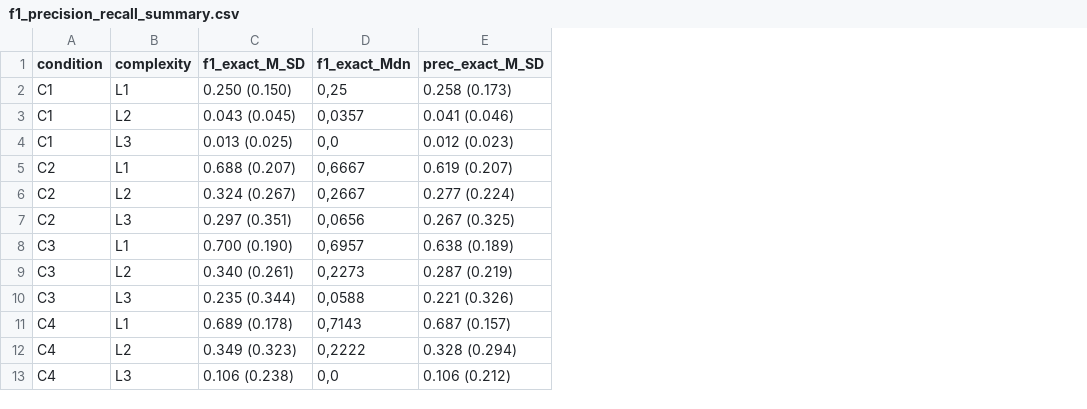
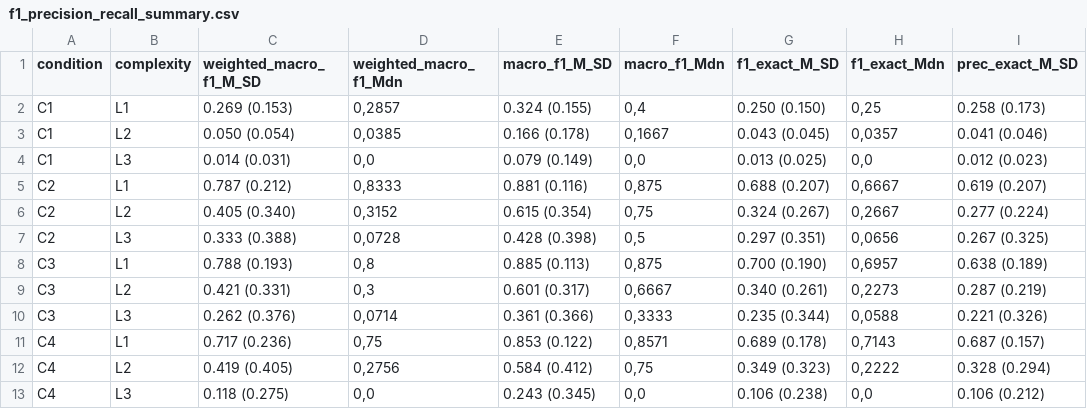
Before and after one commit to StefanEissler/doc-automation-architecture, a CSV file: notebooks/tables/f1_precision_recall_summary.csv, drawn as a sheet; only a part is shown; the diff names each change by its address in the sheet, - before the commit and + after, or states it on an @@ line.

```diff
--- a/notebooks/tables/f1_precision_recall_summary.csv
+++ b/notebooks/tables/f1_precision_recall_summary.csv
+column C (weighted_macro_f1_M_SD), rows 2-13: 0.269 (0.153) | 0.050 (0.054) | 0.014 (0.031) | 0.787 (0.212) | 0.405 (0.340) | 0.333 (0.388) | 0.788 (0.193) | 0.421 (0.331) | 0.262 (0.376) | 0.717 (0.236) | 0.419 (0.405) | 0.118 (0.275)
+column D (weighted_macro_f1_Mdn), rows 2-13: 0,2857 | 0,0385 | 0,0 | 0,8333 | 0,3152 | 0,0728 | 0,8 | 0,3 | 0,0714 | 0,75 | 0,2756 | 0,0
+column E (macro_f1_M_SD), rows 2-13: 0.324 (0.155) | 0.166 (0.178) | 0.079 (0.149) | 0.881 (0.116) | 0.615 (0.354) | 0.428 (0.398) | 0.885 (0.113) | 0.601 (0.317) | 0.361 (0.366) | 0.853 (0.122) | 0.584 (0.412) | 0.243 (0.345)
+column F (macro_f1_Mdn), rows 2-13: 0,4 | 0,1667 | 0,0 | 0,875 | 0,75 | 0,5 | 0,875 | 0,6667 | 0,3333 | 0,8571 | 0,75 | 0,0
```
Also changed, not shown: notebooks/tables/precision_recall_summary.csv, 18 other files.
